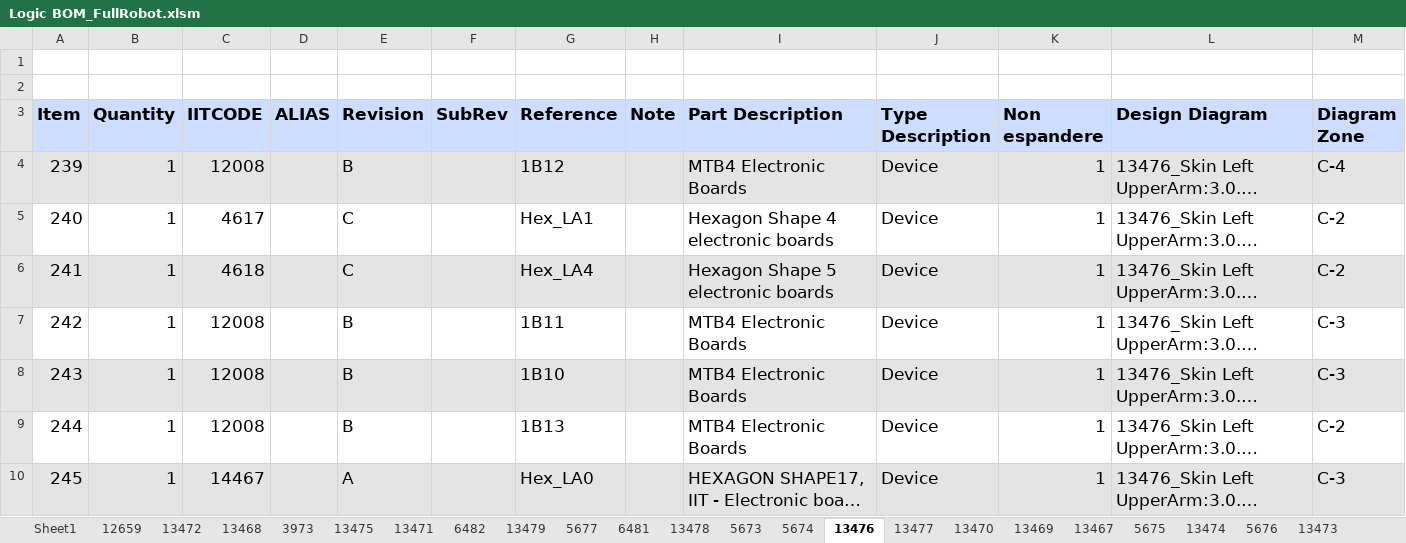
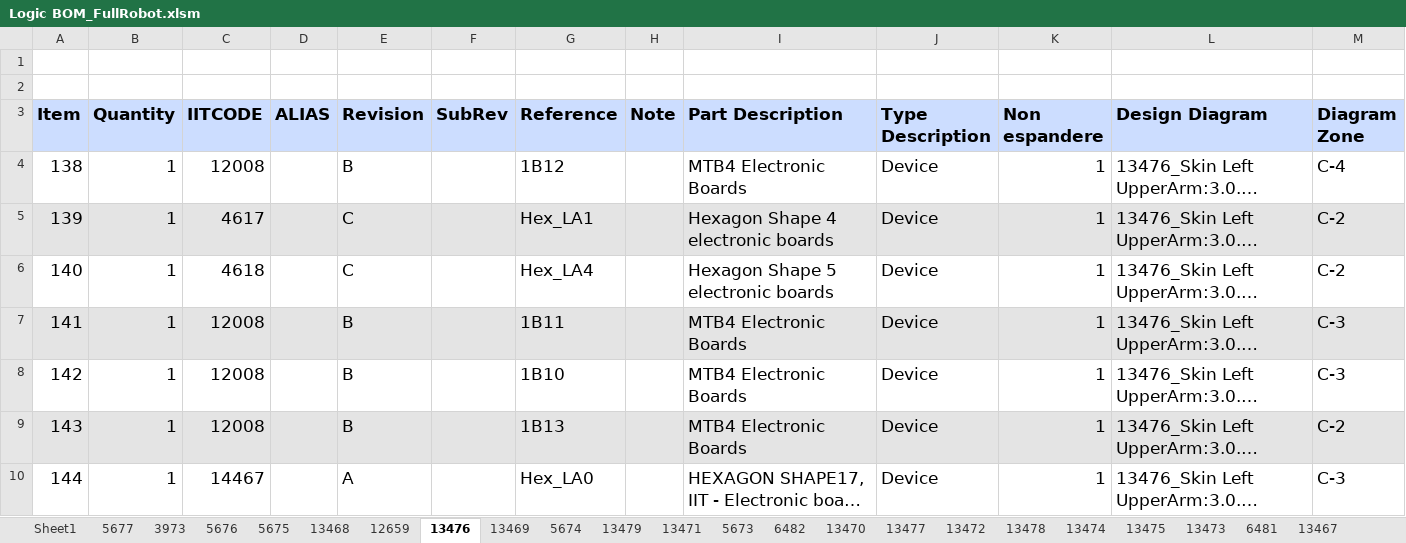
Before and after one commit to pigeon0411/electronics-public, an Excel workbook: projects/robots/iCub2.7/bom/logic/Logic BOM_FullRobot.xlsm, sheet 13476, drawn as a sheet; long unchanged cells end in …; values as stored, in another font and other column widths than the file's, no borders; the diff names each change by its address in the sheet, - before the commit and + after, or states it on an @@ line.

```diff
--- a/projects/robots/iCub2.7/bom/logic/Logic BOM_FullRobot.xlsm (sheet 13476)
+++ b/projects/robots/iCub2.7/bom/logic/Logic BOM_FullRobot.xlsm (sheet 13476)
@@ sheet tab order changed: Sheet1 | 5677 | 3973 | 5676 | 5675 | 13468 | 12659 | 13476 | 13469 | 5674 | 13479 | 13471 | 5673 | 6482 | 13470 | 13477 | 13472 | 13478 | 13474 | 13475 | 13473 | 6481 | 13467 @@
-A4 (Item): 239
+A4 (Item): 138
-A4:M4 fill: #E4E4E4
+A4:M4 fill: none
-A5 (Item): 240
+A5 (Item): 139
-A5:M5 fill: none
+A5:M5 fill: #E4E4E4
-A6 (Item): 241
+A6 (Item): 140
-A6:M6 fill: #E4E4E4
+A6:M6 fill: none
-A7 (Item): 242
+A7 (Item): 141
-A7:M7 fill: none
+A7:M7 fill: #E4E4E4
-A8 (Item): 243
+A8 (Item): 142
-A8:M8 fill: #E4E4E4
+A8:M8 fill: none
-A9 (Item): 244
+A9 (Item): 143
-A9:M9 fill: none
+A9:M9 fill: #E4E4E4
-A10 (Item): 245
+A10 (Item): 144
-A10:M10 fill: #E4E4E4
+A10:M10 fill: none
```
Also changed, not shown: sheet Sheet1, sheet 5673, sheet 13467, sheet 12659, sheet 13479, sheet 13475, 16 more sheets, charts or pictures, 58 other files.
